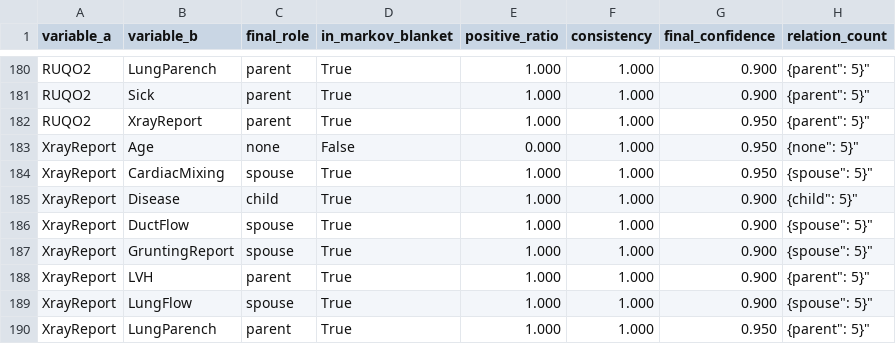
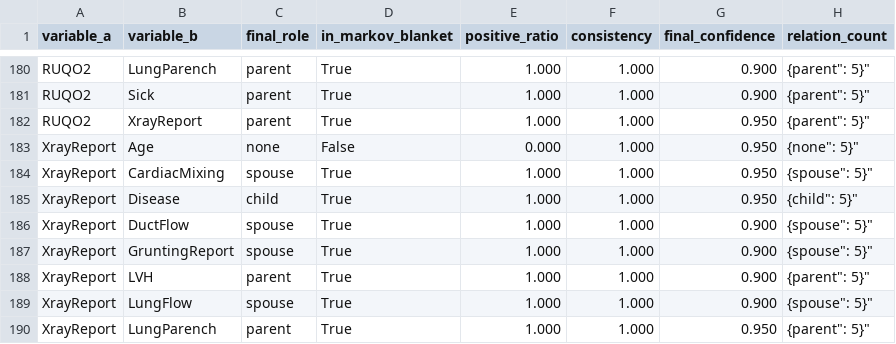
Before and after one commit to yyyyyyy171/causal-llm, a CSV file: data/CHILD/CHILD_LLM_role_real_qwen3-8b-awq_summary.csv, drawn as a sheet; only a part is shown, gaps mark what is left out.

```diff
--- a/data/CHILD/CHILD_LLM_role_real_qwen3-8b-awq_summary.csv
+++ b/data/CHILD/CHILD_LLM_role_real_qwen3-8b-awq_summary.csv
@@ -184,3 +184,3 @@ XrayReport,Age,none,False,0.000,1.000,0.950,"{"none": 5}"
 XrayReport,CardiacMixing,spouse,True,1.000,1.000,0.950,"{"spouse": 5}"
-XrayReport,Disease,child,True,1.000,1.000,0.900,"{"child": 5}"
+XrayReport,Disease,child,True,1.000,1.000,0.950,"{"child": 5}"
 XrayReport,DuctFlow,spouse,True,1.000,1.000,0.900,"{"spouse": 5}"
```
Also changed, not shown: data/CHILD/CHILD_LLM_role_anon_qwen3-8b-awq_summary.csv, 2 other files.
